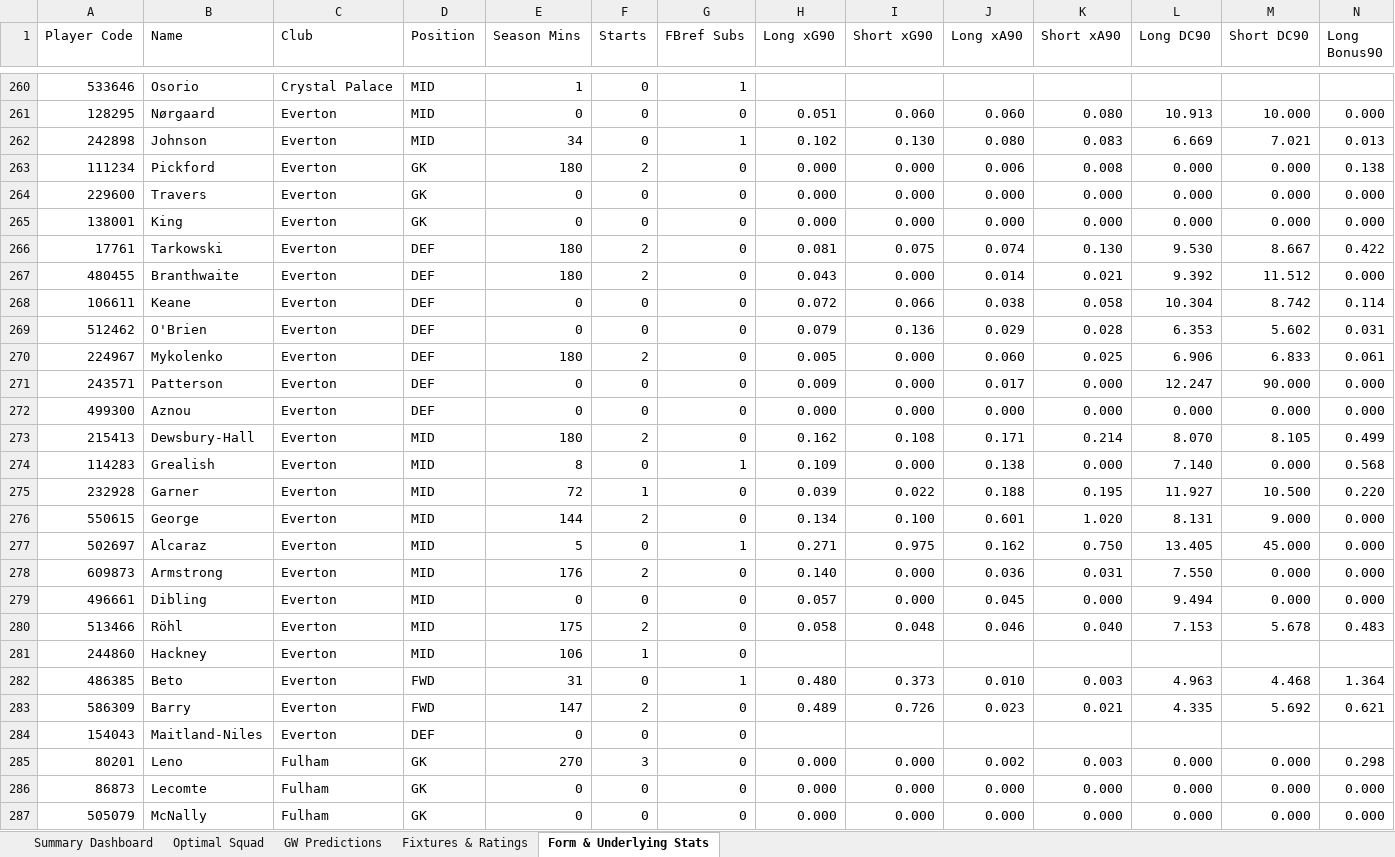
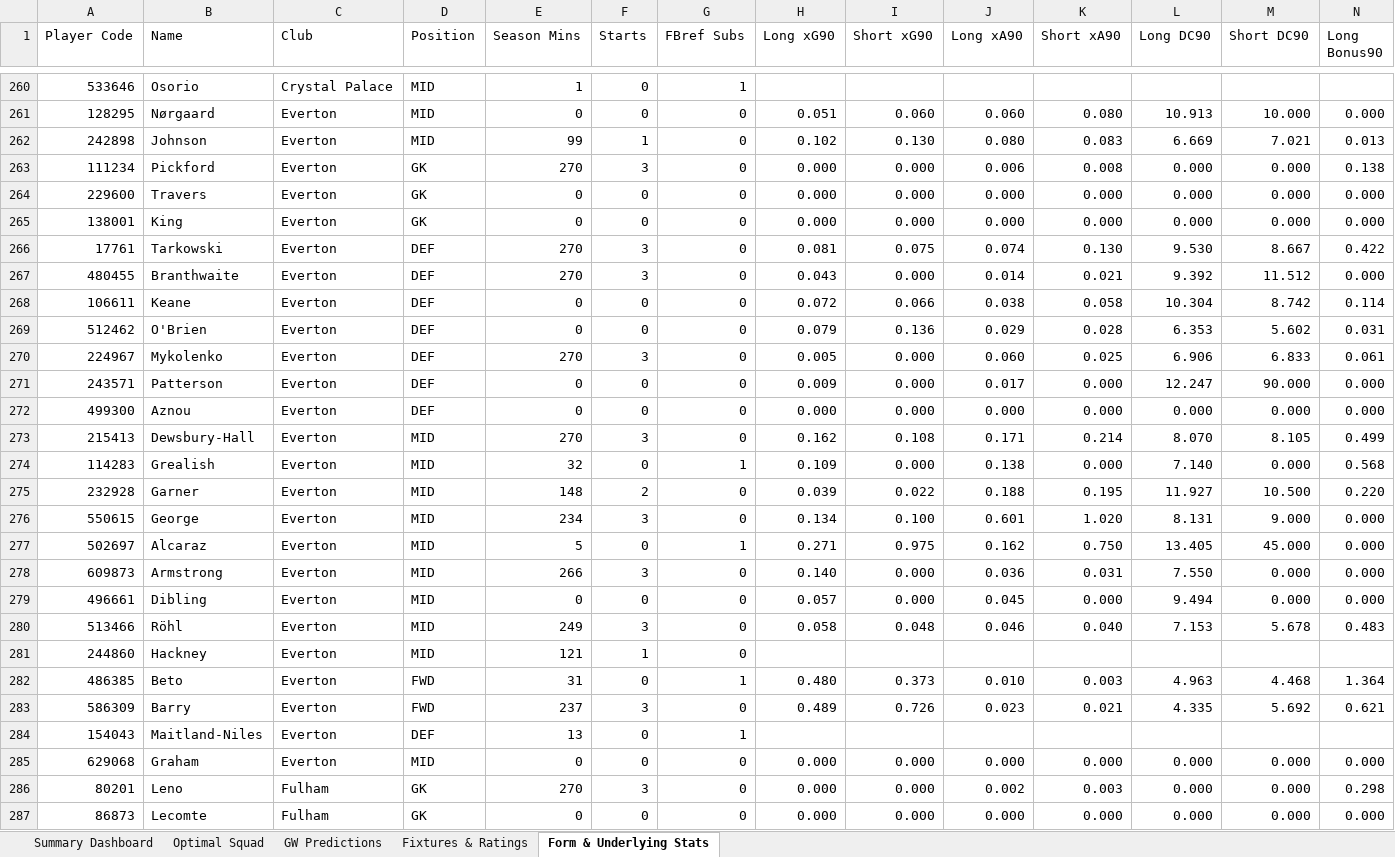
Before and after one commit to Arabinda07/Fantasy-Premier-League, an Excel workbook: data/2026-27/fpl_matchday_live_gw4.xlsx, sheet Form & Underlying Stats, drawn as a sheet; only a part is shown, gaps mark what is left out; the shorter side is filled out with more unchanged rows; values as stored, in another font and other column widths than the file's, no cell formats; rows hold the shown columns only; the diff covers the shown part only; the diff names each change by its address in the sheet, - before the commit and + after, or states it on an @@ line.

```diff
--- a/data/2026-27/fpl_matchday_live_gw4.xlsx (sheet Form & Underlying Stats)
+++ b/data/2026-27/fpl_matchday_live_gw4.xlsx (sheet Form & Underlying Stats)
-E262 (Season Mins): 34
+E262 (Season Mins): 99
-F262 (Starts): 0
+F262 (Starts): 1
-G262 (FBref Subs): 1
+G262 (FBref Subs): 0
-E263 (Season Mins): 180
+E263 (Season Mins): 270
-F263 (Starts): 2
+F263 (Starts): 3
-E266:E267 (Season Mins): 180
+E266:E267 (Season Mins): 270
-F266:F267 (Starts): 2
+F266:F267 (Starts): 3
-E270 (Season Mins): 180
+E270 (Season Mins): 270
-F270 (Starts): 2
+F270 (Starts): 3
-E273 (Season Mins): 180
+E273 (Season Mins): 270
-F273 (Starts): 2
+F273 (Starts): 3
-E274 (Season Mins): 8
+E274 (Season Mins): 32
-E275 (Season Mins): 72
+E275 (Season Mins): 148
-F275 (Starts): 1
+F275 (Starts): 2
-E276 (Season Mins): 144
+E276 (Season Mins): 234
-F276 (Starts): 2
+F276 (Starts): 3
-E278 (Season Mins): 176
+E278 (Season Mins): 266
-F278 (Starts): 2
+F278 (Starts): 3
-E280 (Season Mins): 175
+E280 (Season Mins): 249
-F280 (Starts): 2
+F280 (Starts): 3
-E281 (Season Mins): 106
+E281 (Season Mins): 121
-E283 (Season Mins): 147
+E283 (Season Mins): 237
-F283 (Starts): 2
+F283 (Starts): 3
-E284 (Season Mins): 0
+E284 (Season Mins): 13
-G284 (FBref Subs): 0
+G284 (FBref Subs): 1
+row 285: 629068 | Graham | Everton | MID | 0 | 0 | 0 | 0.000 | 0.000 | 0.000 | 0.000 | 0.000 | 0.000 | 0.000
```
Also changed, not shown: 83 edited cells elsewhere in this sheet, sheet GW Predictions, sheet Optimal Squad, sheet Summary Dashboard, cell formats, 18 other files.
